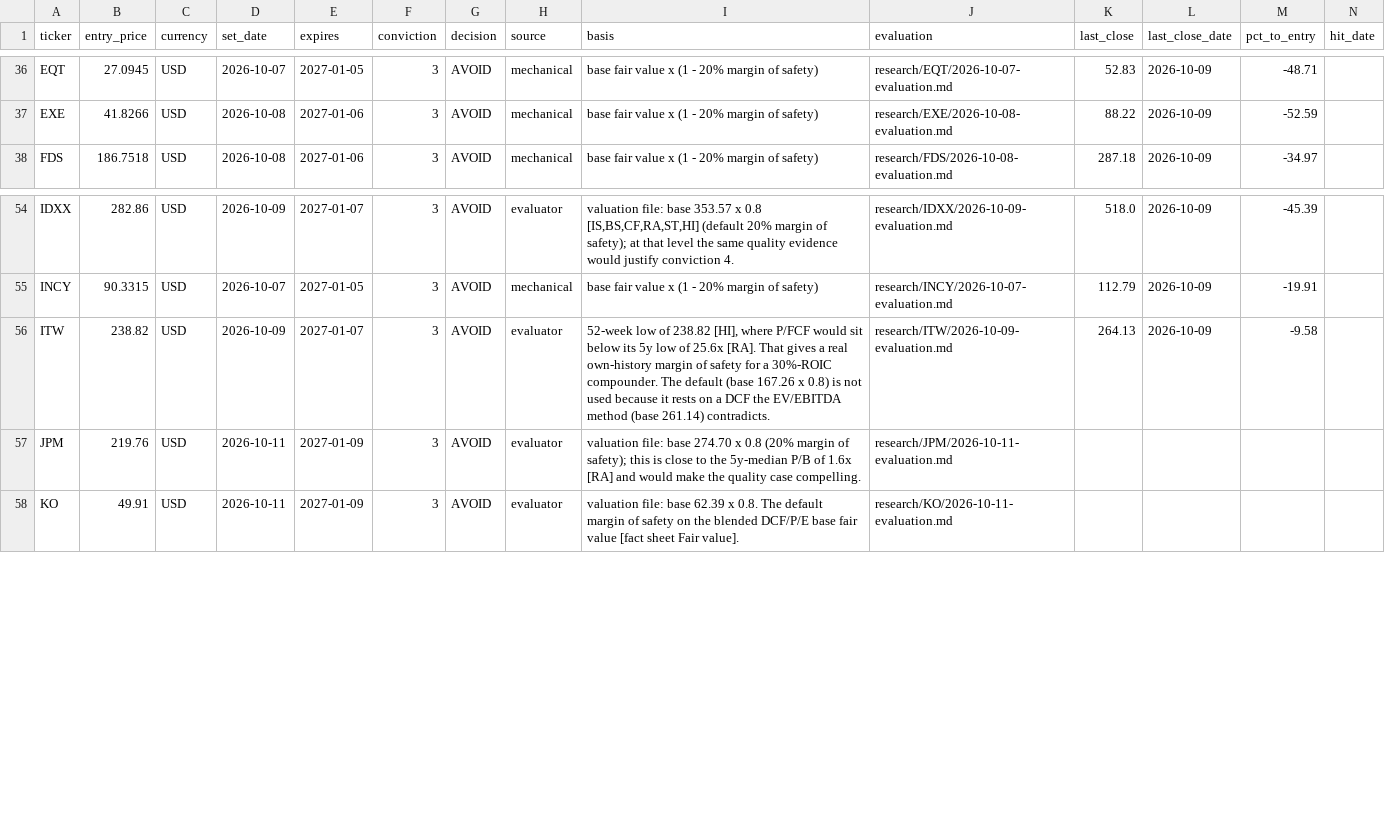
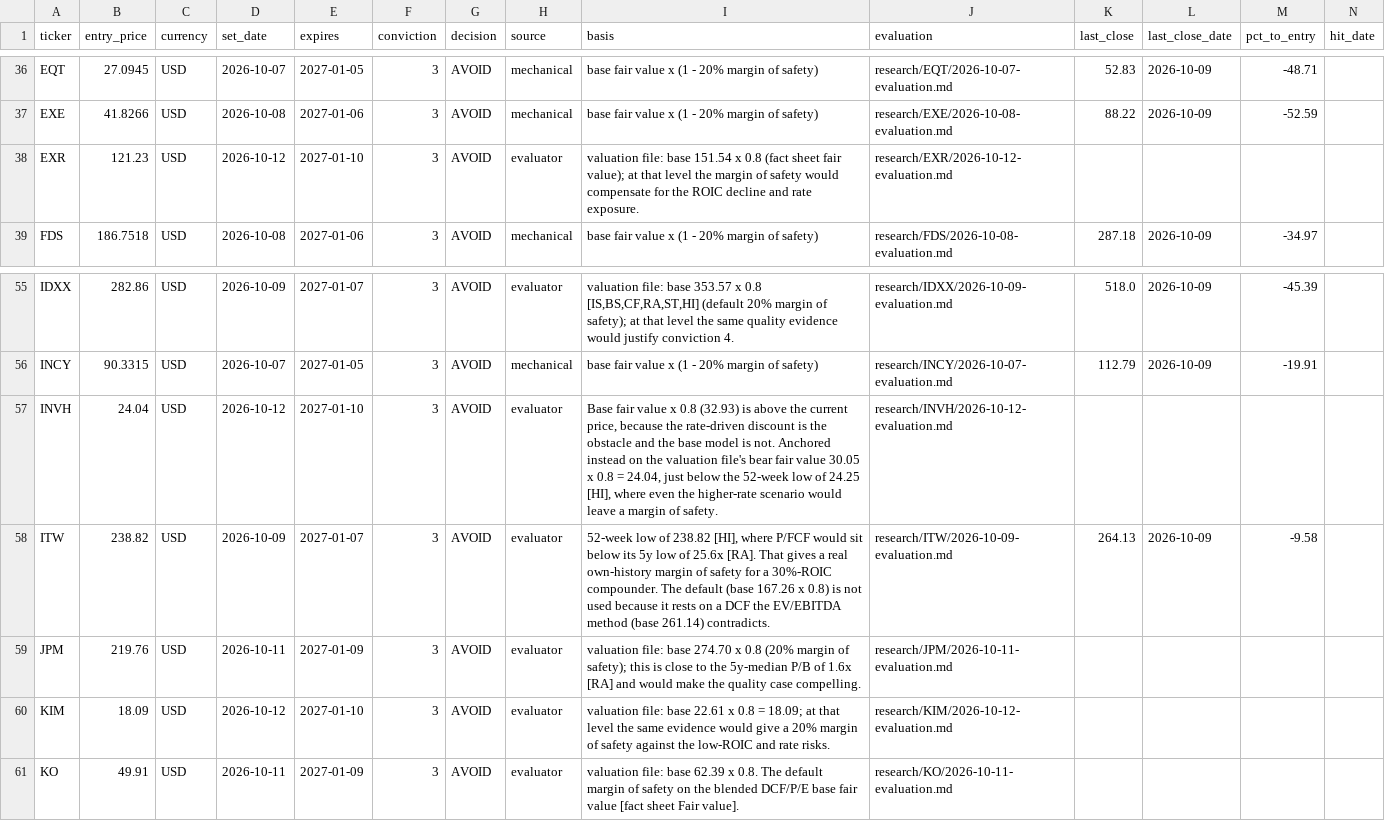
Before and after one commit to oskarajaspinall-cell/paper-portfolio, a CSV file: portfolio/entry_watch.csv, drawn as a sheet; only a part is shown, gaps mark what is left out; rows hold the shown columns only; the diff names each change by its address in the sheet, - before the commit and + after, or states it on an @@ line.

```diff
--- a/portfolio/entry_watch.csv
+++ b/portfolio/entry_watch.csv
+row 38: EXR | 121.23 | USD | 2026-10-12 | 2027-01-10 | 3 | AVOID | evaluator | valuation file: base 151.54 x 0.8 (fact sheet fair value); at that level the margin of safety would compensate for the ROIC decline and rate exposure. | research/EXR/2026-10-12-evaluation.md
+row 57: INVH | 24.04 | USD | 2026-10-12 | 2027-01-10 | 3 | AVOID | evaluator | Base fair value x 0.8 (32.93) is above the current price, because the rate-driven discount is the obstacle and the base model is not. Anchored instead on the valuation file's bear fair value 30.05 x 0.8 = 24.04, just below the 52-week low of 24.25 [HI], where even the higher-rate scenario would leave a margin of safety. | research/INVH/2026-10-12-evaluation.md
+row 60: KIM | 18.09 | USD | 2026-10-12 | 2027-01-10 | 3 | AVOID | evaluator | valuation file: base 22.61 x 0.8 = 18.09; at that level the same evidence would give a 20% margin of safety against the low-ROIC and rate risks. | research/KIM/2026-10-12-evaluation.md
```
Also changed, not shown: portfolio/decisions.csv, reports/prescreen/2026-10-12.csv, 40 other files.
